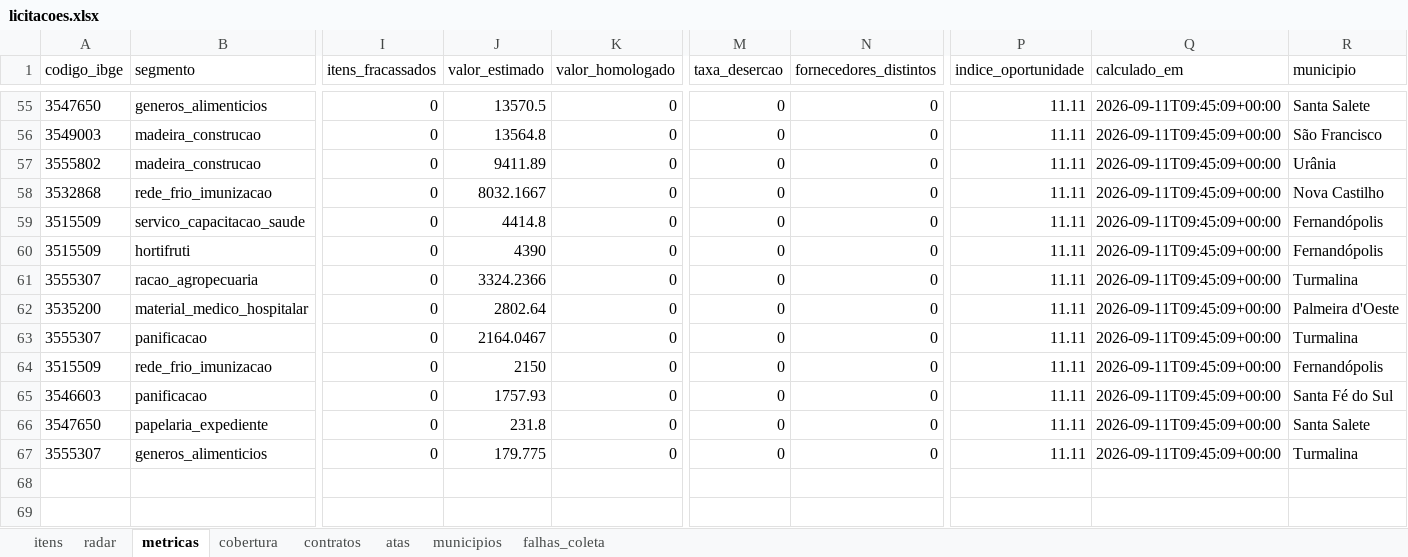
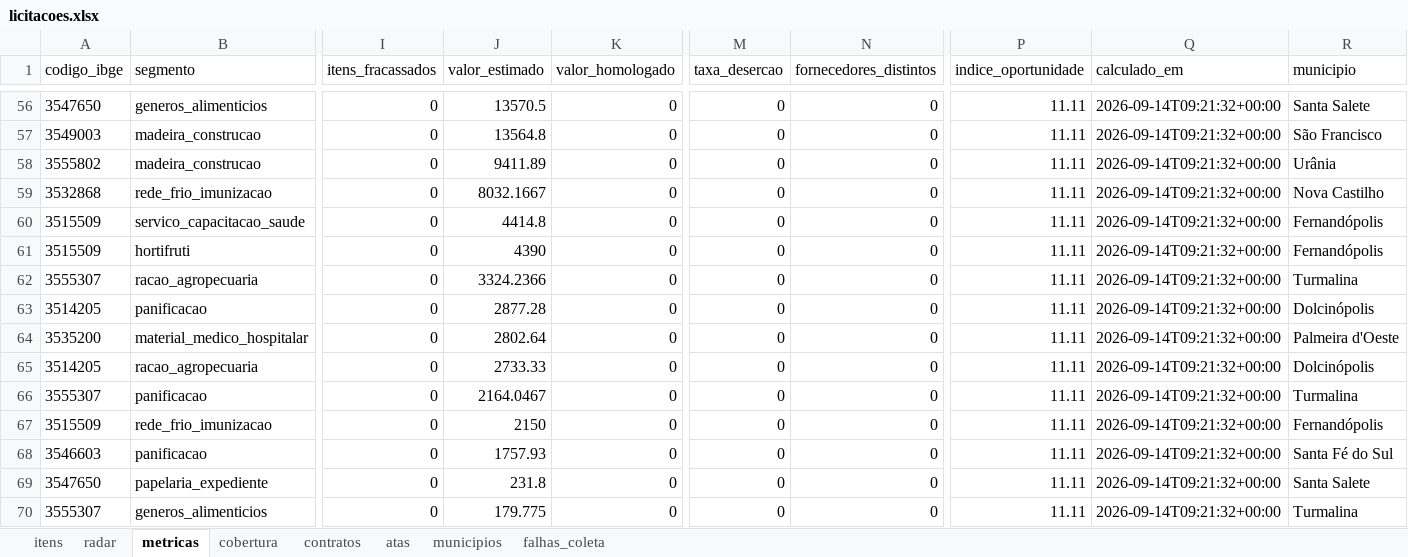
Before and after one commit to hub-ramos/licitacao, an Excel workbook: dados/licitacoes.xlsx, sheet metricas, drawn as a sheet; only a part is shown, gaps mark what is left out; values as stored, in another font and other column widths than the file's, no borders; addresses are those after the commit; rows hold the shown columns only; the diff covers the shown part only; the diff names each change by its address in the sheet, - before the commit and + after, or states it on an @@ line.

```diff
--- a/dados/licitacoes.xlsx (sheet metricas)
+++ b/dados/licitacoes.xlsx (sheet metricas)
-Q56:Q62 (calculado_em): 2026-09-11T09:45:09+00:00
+Q56:Q62 (calculado_em): 2026-09-14T09:21:32+00:00
+row 63: 3514205 | panificacao | 0 | 2877.28 | 0 | 0 | 0 | 11.11 | 2026-09-14T09:21:32+00:00 | Dolcinópolis
-Q64 (calculado_em): 2026-09-11T09:45:09+00:00
+Q64 (calculado_em): 2026-09-14T09:21:32+00:00
+row 65: 3514205 | racao_agropecuaria | 0 | 2733.33 | 0 | 0 | 0 | 11.11 | 2026-09-14T09:21:32+00:00 | Dolcinópolis
-Q66:Q70 (calculado_em): 2026-09-11T09:45:09+00:00
+Q66:Q70 (calculado_em): 2026-09-14T09:21:32+00:00
```
Also changed, not shown: 1 added row and 53 edited cells elsewhere in this sheet, sheet itens, sheet radar, 5 other files.
